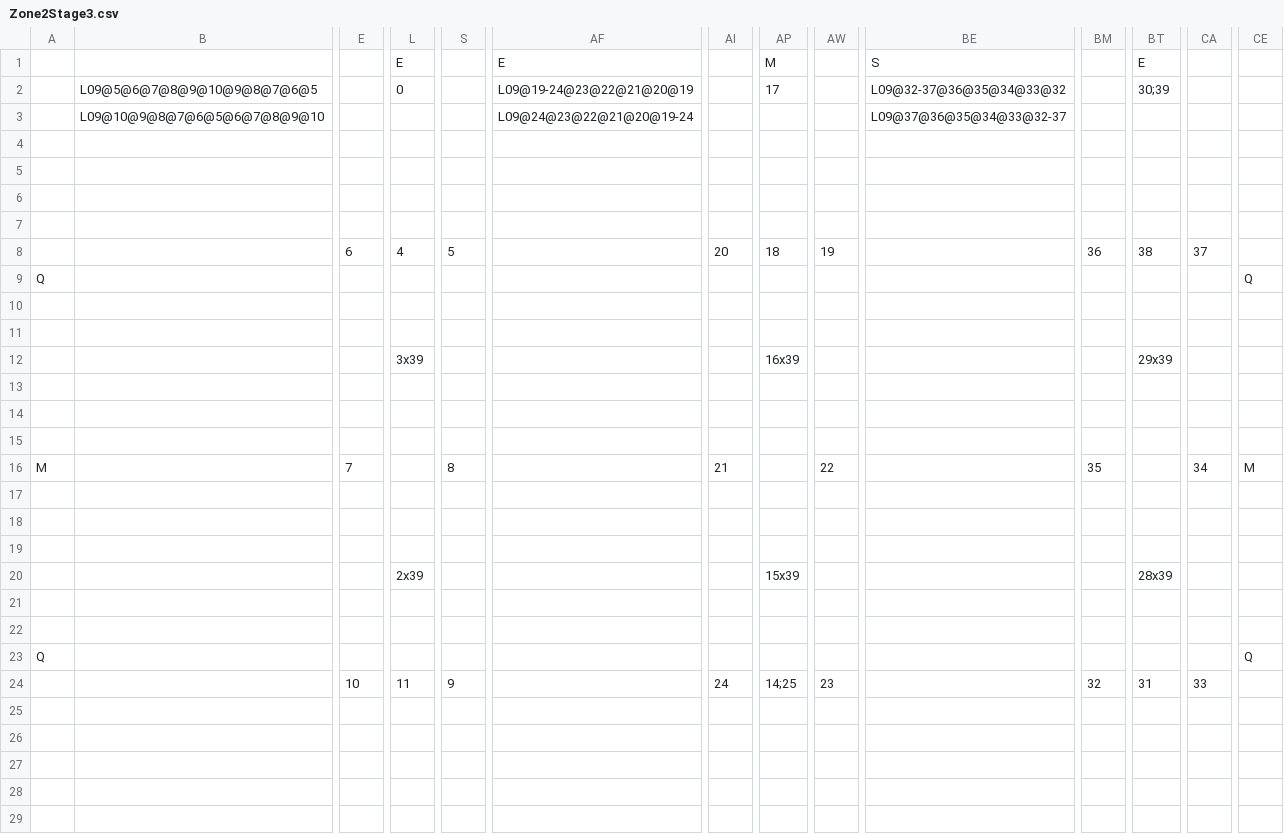
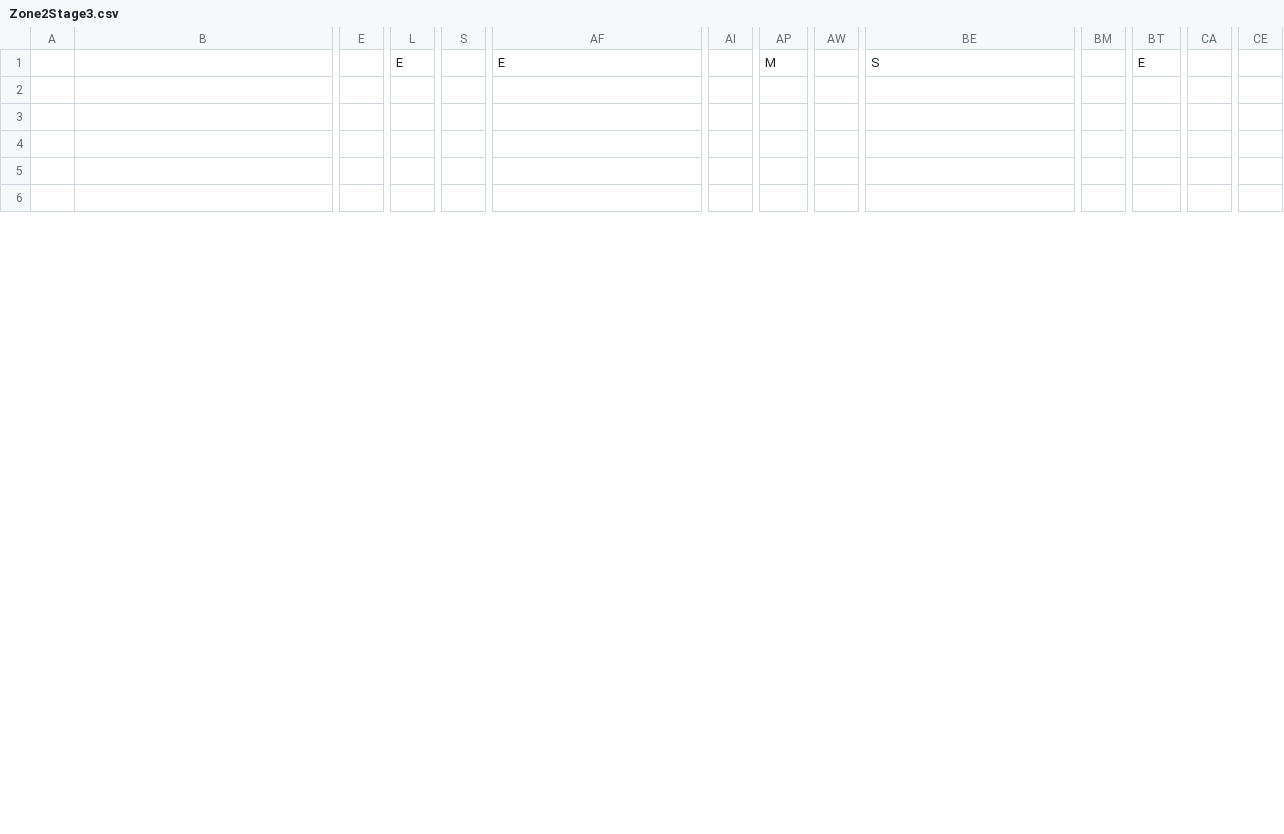
Before and after one commit to fkrstevski/GitHubRepository, a CSV file: TheEdge/android/assets/levels/Zone2Stage3.csv, drawn as a sheet; only a part is shown, gaps mark what is left out; removed rows and columns are numbered as before the commit, all else as after; rows hold the shown columns only; the diff covers the shown part only; the diff names each change by its address in the sheet, - before the commit and + after, or states it on an @@ line.

Commit message:
fix missing stage

```diff
--- a/TheEdge/android/assets/levels/Zone2Stage3.csv
+++ b/TheEdge/android/assets/levels/Zone2Stage3.csv
-row 2:  | L09@5@6@7@8@9@10@9@8@7@6@5 |  | 0 |  | L09@19-24@23@22@21@20@19 |  | 17 |  | L09@32-37@36@35@34@33@32 |  | 30;39
-row 3:  | L09@10@9@8@7@6@5@6@7@8@9@10 |  |  |  | L09@24@23@22@21@20@19-24 |  |  |  | L09@37@36@35@34@33@32-37
-row 4: (empty)
-row 5: (empty)
-row 6: (empty)
-row 7: (empty)
-row 8:  |  | 6 | 4 | 5 |  | 20 | 18 | 19 |  | 36 | 38 | 37
-row 10: (empty)
-row 11: (empty)
-row 12:  |  |  | 3x39 |  |  |  | 16x39 |  |  |  | 29x39
-row 13: (empty)
-row 14: (empty)
-row 15: (empty)
-row 16: M |  | 7 |  | 8 |  | 21 |  | 22 |  | 35 |  | 34 | M
-row 17: (empty)
-row 18: (empty)
-row 19: (empty)
-row 20:  |  |  | 2x39 |  |  |  | 15x39 |  |  |  | 28x39
-row 21: (empty)
-row 22: (empty)
-row 24:  |  | 10 | 11 | 9 |  | 24 | 14;25 | 23 |  | 32 | 31 | 33
```
Also changed, not shown: 21 added rows and 3 edited cells elsewhere in this file, TheEdge/android/assets/levels/Zone2Stage4.csv, TheEdge/android/assets/levels/Zone2Stage5.csv, 3 other files.
